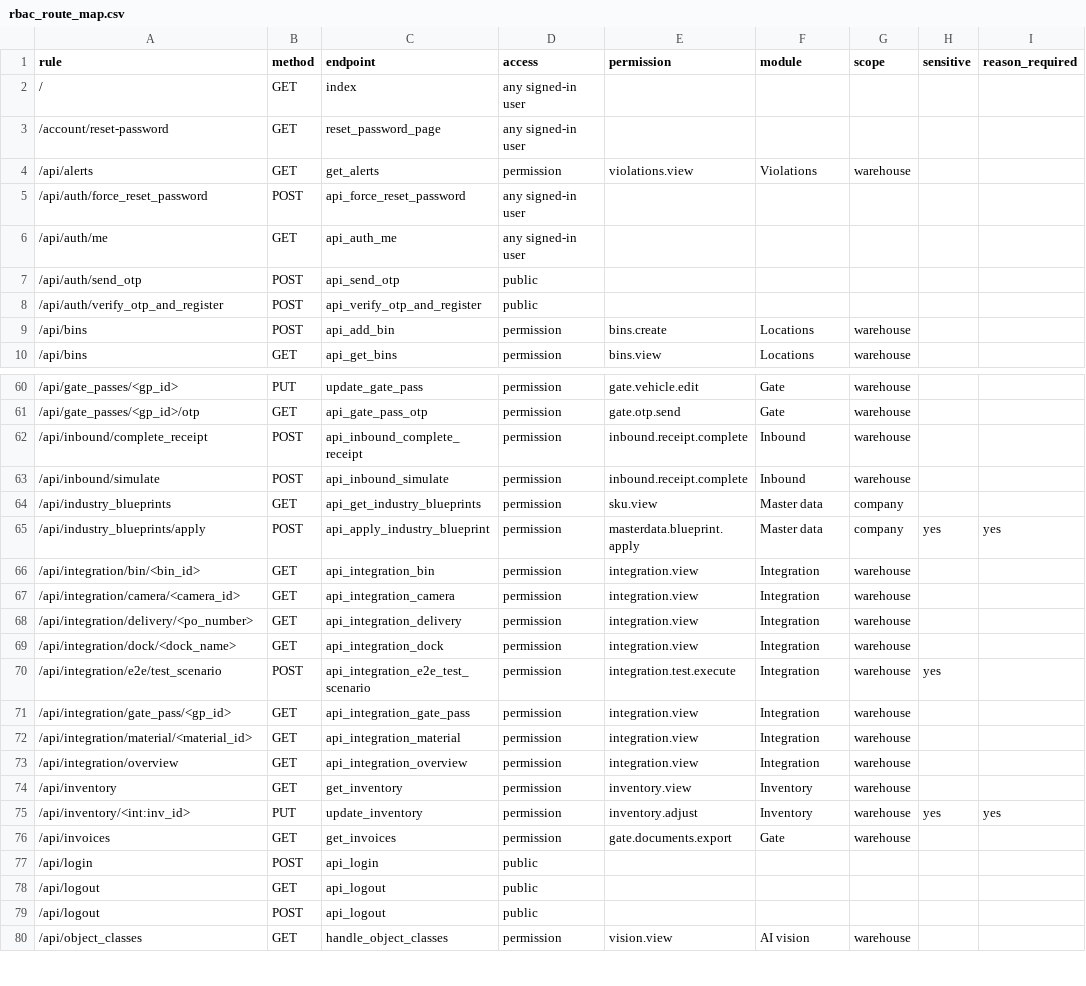
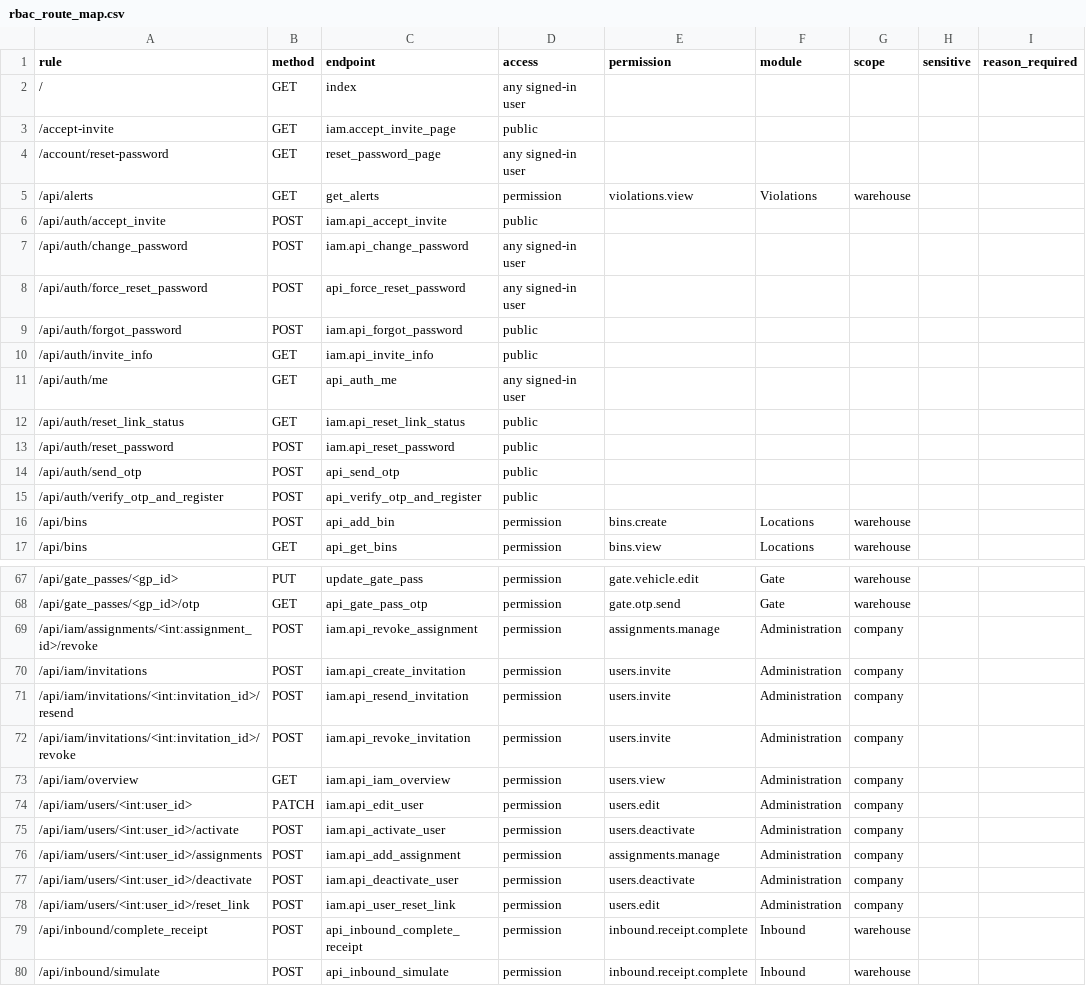
Before and after one commit to hxydxn1611/skantha-wms, a CSV file: docs/rbac_route_map.csv, drawn as a sheet; only a part is shown, gaps mark what is left out; the shorter side is filled out with more unchanged rows; the diff covers the shown part only.

```diff
--- a/docs/rbac_route_map.csv
+++ b/docs/rbac_route_map.csv
@@ -2,6 +2,13 @@ rule,method,endpoint,access,permission,module,scope,sensitive,reason_required
 /,GET,index,any signed-in user,,,,,
+/accept-invite,GET,iam.accept_invite_page,public,,,,,
 /account/reset-password,GET,reset_password_page,any signed-in user,,,,,
 /api/alerts,GET,get_alerts,permission,violations.view,Violations,warehouse,,
+/api/auth/accept_invite,POST,iam.api_accept_invite,public,,,,,
+/api/auth/change_password,POST,iam.api_change_password,any signed-in user,,,,,
 /api/auth/force_reset_password,POST,api_force_reset_password,any signed-in user,,,,,
+/api/auth/forgot_password,POST,iam.api_forgot_password,public,,,,,
+/api/auth/invite_info,GET,iam.api_invite_info,public,,,,,
 /api/auth/me,GET,api_auth_me,any signed-in user,,,,,
+/api/auth/reset_link_status,GET,iam.api_reset_link_status,public,,,,,
+/api/auth/reset_password,POST,iam.api_reset_password,public,,,,,
 /api/auth/send_otp,POST,api_send_otp,public,,,,,
@@ -61,2 +68,12 @@ rule,method,endpoint,access,permission,module,scope,sensitive,reason_required
 /api/gate_passes/<gp_id>/otp,GET,api_gate_pass_otp,permission,gate.otp.send,Gate,warehouse,,
+/api/iam/assignments/<int:assignment_id>/revoke,POST,iam.api_revoke_assignment,permission,assignments.manage,Administration,company,,
+/api/iam/invitations,POST,iam.api_create_invitation,permission,users.invite,Administration,company,,
+/api/iam/invitations/<int:invitation_id>/resend,POST,iam.api_resend_invitation,permission,users.invite,Administration,company,,
+/api/iam/invitations/<int:invitation_id>/revoke,POST,iam.api_revoke_invitation,permission,users.invite,Administration,company,,
+/api/iam/overview,GET,iam.api_iam_overview,permission,users.view,Administration,company,,
+/api/iam/users/<int:user_id>,PATCH,iam.api_edit_user,permission,users.edit,Administration,company,,
+/api/iam/users/<int:user_id>/activate,POST,iam.api_activate_user,permission,users.deactivate,Administration,company,,
+/api/iam/users/<int:user_id>/assignments,POST,iam.api_add_assignment,permission,assignments.manage,Administration,company,,
+/api/iam/users/<int:user_id>/deactivate,POST,iam.api_deactivate_user,permission,users.deactivate,Administration,company,,
+/api/iam/users/<int:user_id>/reset_link,POST,iam.api_user_reset_link,permission,users.edit,Administration,company,,
 /api/inbound/complete_receipt,POST,api_inbound_complete_receipt,permission,inbound.receipt.complete,Inbound,warehouse,,
```
Also changed, not shown: 5 added rows elsewhere in this file, 18 other files.
